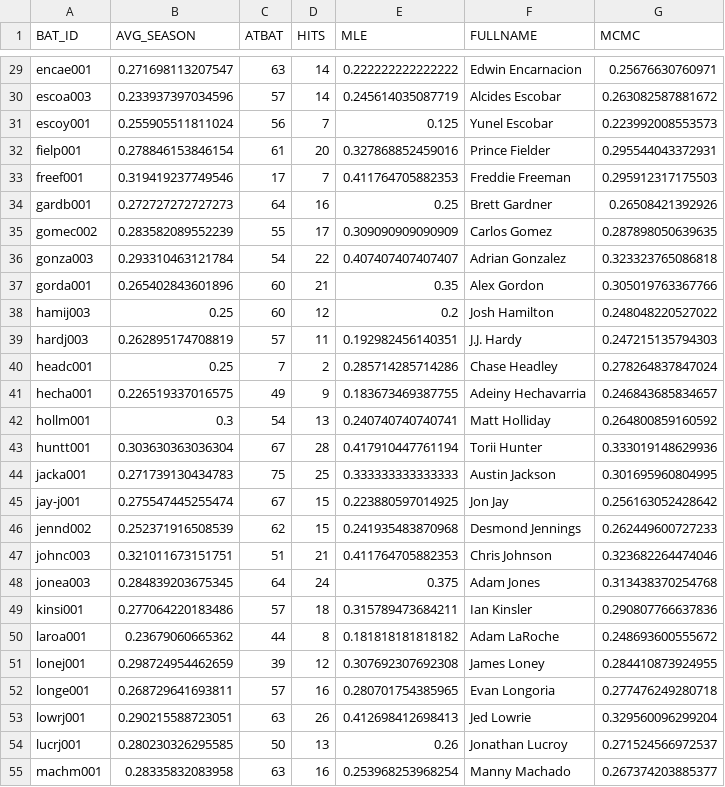
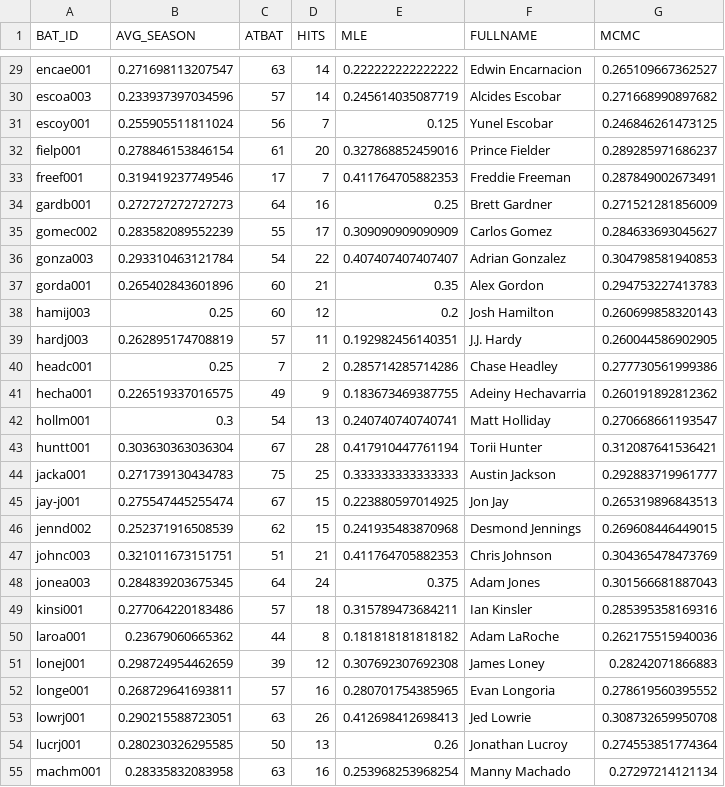
Before and after one commit to gghatano/analyze_mlbdata_with_R, a CSV file: rstan/BugsStanSemi/avg_stan.csv, drawn as a sheet; only a part is shown, gaps mark what is left out; the diff covers the shown part only; the diff names each change by its address in the sheet, - before the commit and + after, or states it on an @@ line.

```diff
--- a/rstan/BugsStanSemi/avg_stan.csv
+++ b/rstan/BugsStanSemi/avg_stan.csv
-G29 (MCMC): 0.25676630760971
+G29 (MCMC): 0.265109667362527
-G30 (MCMC): 0.263082587881672
+G30 (MCMC): 0.271668990897682
-G31 (MCMC): 0.223992008553573
+G31 (MCMC): 0.246846261473125
-G32 (MCMC): 0.295544043372931
+G32 (MCMC): 0.289285971686237
-G33 (MCMC): 0.295912317175503
+G33 (MCMC): 0.287849002673491
-G34 (MCMC): 0.26508421392926
+G34 (MCMC): 0.271521281856009
-G35 (MCMC): 0.287898050639635
+G35 (MCMC): 0.284633693045627
-G36 (MCMC): 0.323323765086818
+G36 (MCMC): 0.304798581940853
-G37 (MCMC): 0.305019763367766
+G37 (MCMC): 0.294753227413783
-G38 (MCMC): 0.248048220527022
+G38 (MCMC): 0.260699858320143
-G39 (MCMC): 0.247215135794303
+G39 (MCMC): 0.260044586902905
-G40 (MCMC): 0.278264837847024
+G40 (MCMC): 0.277730561999386
-G41 (MCMC): 0.246843685834657
+G41 (MCMC): 0.260191892812362
-G42 (MCMC): 0.264800859160592
+G42 (MCMC): 0.270668661193547
-G43 (MCMC): 0.333019148629936
+G43 (MCMC): 0.312087641536421
-G44 (MCMC): 0.301695960804995
+G44 (MCMC): 0.292883719961777
-G45 (MCMC): 0.256163052428642
+G45 (MCMC): 0.265319896843513
-G46 (MCMC): 0.262449600727233
+G46 (MCMC): 0.269608446449015
-G47 (MCMC): 0.323682264474046
+G47 (MCMC): 0.304365478473769
-G48 (MCMC): 0.313438370254768
+G48 (MCMC): 0.301566681887043
-G49 (MCMC): 0.290807766637836
+G49 (MCMC): 0.285395358169316
-G50 (MCMC): 0.248693600555672
+G50 (MCMC): 0.262175515940036
-G51 (MCMC): 0.284410873924955
+G51 (MCMC): 0.28242071866883
-G52 (MCMC): 0.277476249280718
+G52 (MCMC): 0.278619560395552
-G53 (MCMC): 0.329560096299204
+G53 (MCMC): 0.308732659950708
-G54 (MCMC): 0.271524566972537
+G54 (MCMC): 0.274553851774364
-G55 (MCMC): 0.267374203885377
+G55 (MCMC): 0.27297214121134
```
Also changed, not shown: 62 edited cells elsewhere in this file, 56 other files.
